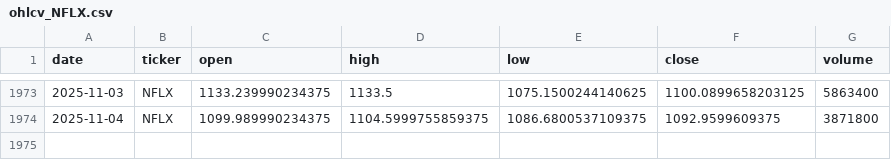
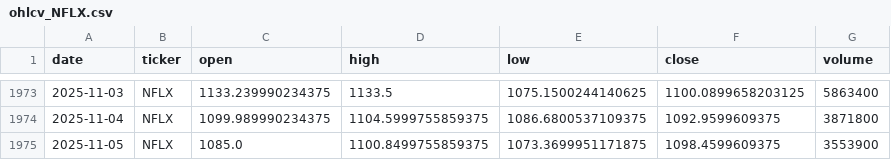
Before and after one commit to rosaliemassein/ML-Stock-Prediction, a CSV file: cs229-sentiment-vs-tech-starter/data/raw/ohlcv_NFLX.csv, drawn as a sheet; only a part is shown, gaps mark what is left out.

```diff
--- a/cs229-sentiment-vs-tech-starter/data/raw/ohlcv_NFLX.csv
+++ b/cs229-sentiment-vs-tech-starter/data/raw/ohlcv_NFLX.csv
@@ -1974 +1974,2 @@ date,ticker,open,high,low,close,volume
 2025-11-04,NFLX,1099.989990234375,1104.5999755859375,1086.6800537109375,1092.9599609375,3871800
+2025-11-05,NFLX,1085.0,1100.8499755859375,1073.3699951171875,1098.4599609375,3553900
```
Also changed, not shown: cs229-sentiment-vs-tech-starter/data/raw/ohlcv_AMD.csv, cs229-sentiment-vs-tech-starter/data/raw/ohlcv_AMZN.csv, 24 other files.
